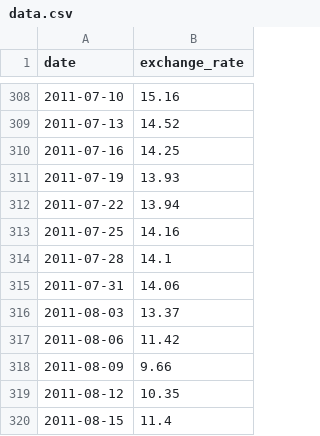
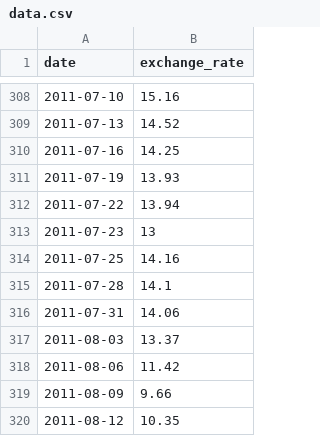
Before and after one commit to remyd06/5.2-cpp_modules, a CSV file: Module 09/ex00/data.csv, drawn as a sheet; only a part is shown, gaps mark what is left out; the shorter side is filled out with more unchanged rows.

```diff
--- a/Module 09/ex00/data.csv
+++ b/Module 09/ex00/data.csv
@@ -312,2 +312,3 @@ date,exchange_rate
 2011-07-22,13.94
+2011-07-23,13
 2011-07-25,14.16
```
Also changed, not shown: 3 other files.
